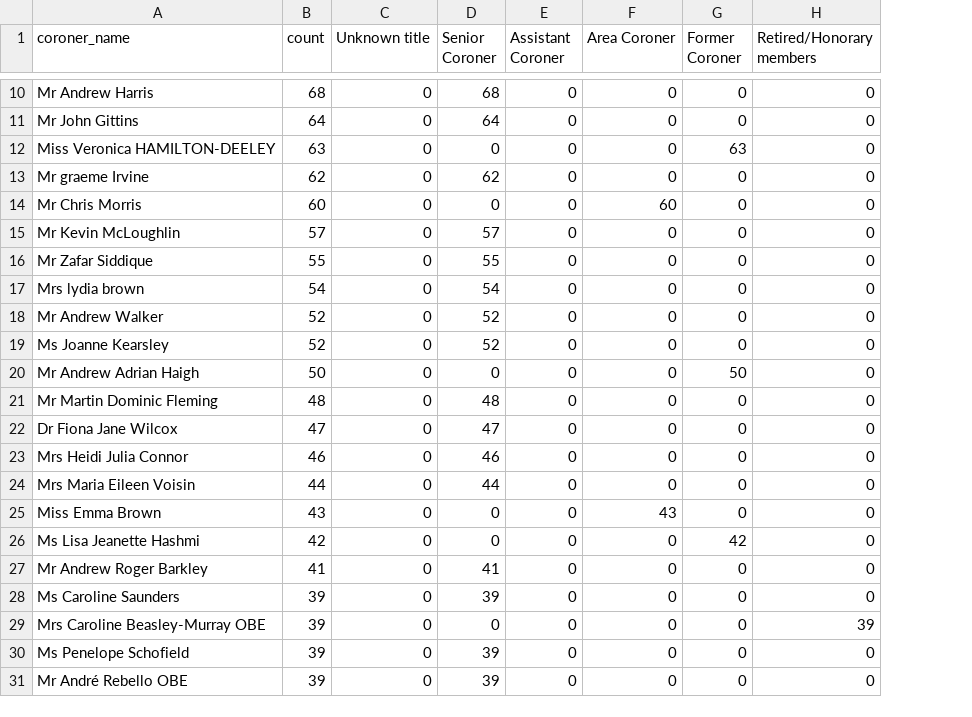
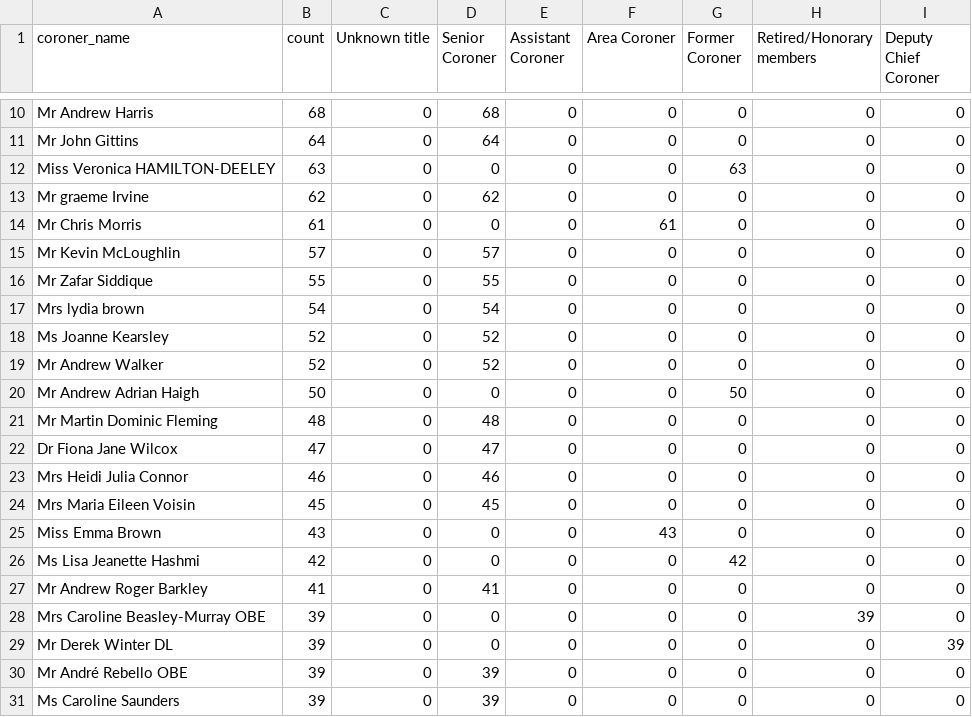
Before and after one commit to georgiarichards/preventabledeathstracker, a CSV file: src/analyse/counts/data/name/top-categorised.csv, drawn as a sheet; only a part is shown, gaps mark what is left out; removed rows and columns are numbered as before the commit, all else as after; the diff covers the shown part only; the diff names each change by its address in the sheet, - before the commit and + after, or states it on an @@ line.

```diff
--- a/src/analyse/counts/data/name/top-categorised.csv
+++ b/src/analyse/counts/data/name/top-categorised.csv
+column I (Deputy Chief Coroner), rows 10-17: all 0; rows 19-27: all 0; row 31: 0
-B14 (count): 60
+B14 (count): 61
-F14 (Area Coroner): 60
+F14 (Area Coroner): 61
@@ row 19 moved to row 18: Ms Joanne Kearsley @@
-B24 (count): 44
+B24 (count): 45
-D24 (Senior Coroner): 44
+D24 (Senior Coroner): 45
@@ row 29 moved to row 28: Mrs Caroline Beasley-Murray OBE @@
+row 29: Mr Derek Winter DL | 39 | 0 | 0 | 0 | 0 | 0 | 0 | 39
@@ row 31 moved to row 30: Mr André Rebello OBE @@
-row 30: Ms Penelope Schofield | 39 | 0 | 39 | 0 | 0 | 0 | 0
```
Also changed, not shown: 6 edited cells elsewhere in this file, src/analyse/counts/data/name/name-counts.csv, src/analyse/counts/data/name/name-years.csv, 35 other files.
